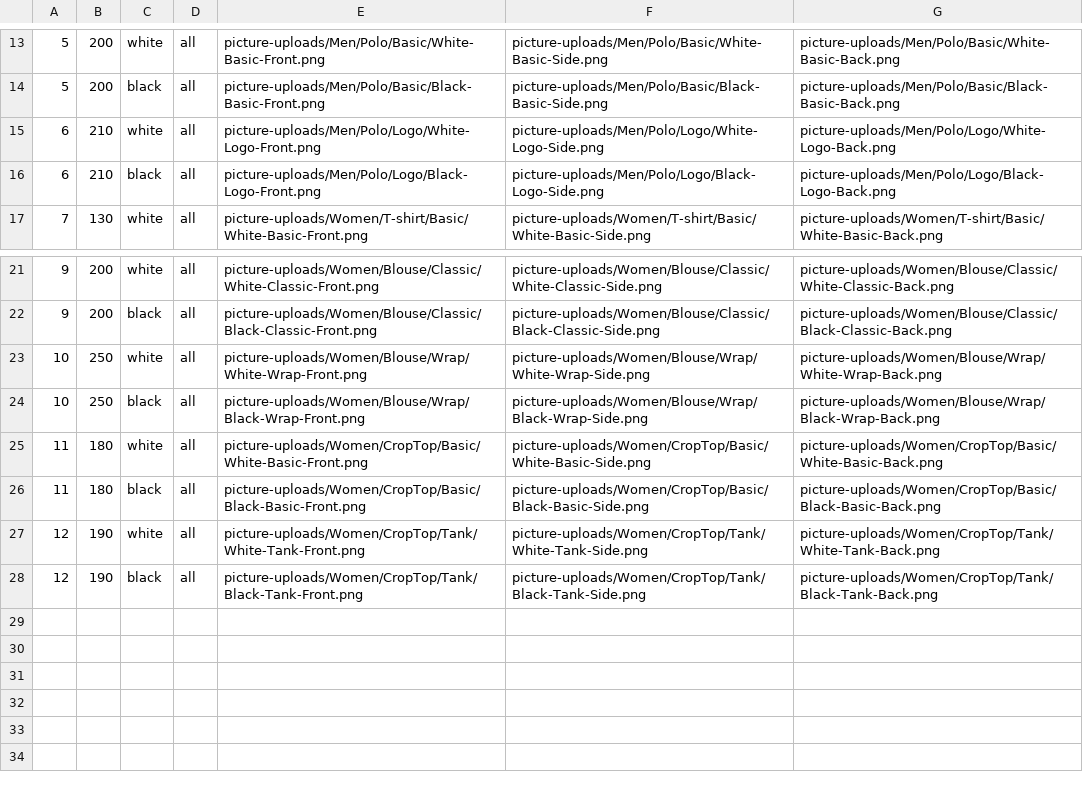
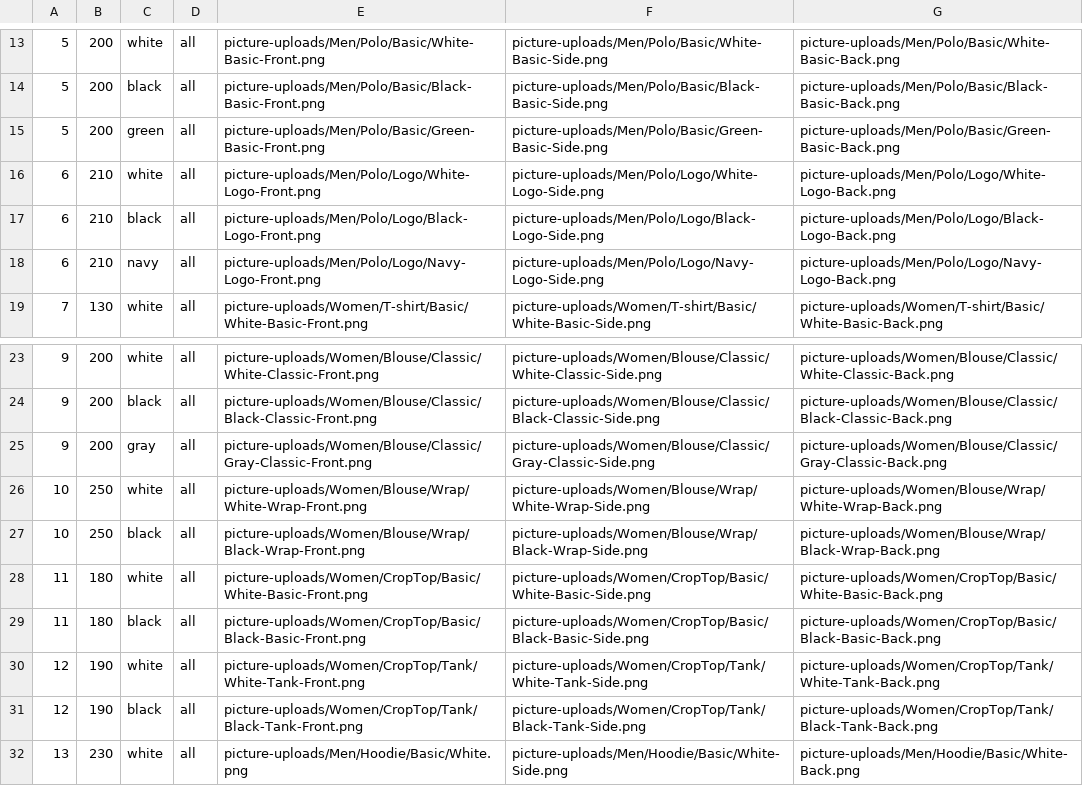
Before and after one commit to trinity-newfed/Trinity-Style-AI, a CSV file: Database/product_variant.csv, drawn as a sheet; only a part is shown, gaps mark what is left out.

Commit message:
Add: unique key for products and variant table

```diff
--- a/Database/product_variant.csv
+++ b/Database/product_variant.csv
@@ -14,4 +14,6 @@
 5,200,black,all,picture-uploads/Men/Polo/Basic/Black-Basic-Front.png,picture-uploads/Men/Polo/Basic/Black-Basic-Side.png,picture-uploads/Men/Polo/Basic/Black-Basic-Back.png
+5,200,green,all,picture-uploads/Men/Polo/Basic/Green-Basic-Front.png,picture-uploads/Men/Polo/Basic/Green-Basic-Side.png,picture-uploads/Men/Polo/Basic/Green-Basic-Back.png
 6,210,white,all,picture-uploads/Men/Polo/Logo/White-Logo-Front.png,picture-uploads/Men/Polo/Logo/White-Logo-Side.png,picture-uploads/Men/Polo/Logo/White-Logo-Back.png
 6,210,black,all,picture-uploads/Men/Polo/Logo/Black-Logo-Front.png,picture-uploads/Men/Polo/Logo/Black-Logo-Side.png,picture-uploads/Men/Polo/Logo/Black-Logo-Back.png
+6,210,navy,all,picture-uploads/Men/Polo/Logo/Navy-Logo-Front.png,picture-uploads/Men/Polo/Logo/Navy-Logo-Side.png,picture-uploads/Men/Polo/Logo/Navy-Logo-Back.png
 7,130,white,all,picture-uploads/Women/T-shirt/Basic/White-Basic-Front.png,picture-uploads/Women/T-shirt/Basic/White-Basic-Side.png,picture-uploads/Women/T-shirt/Basic/White-Basic-Back.png
@@ -22,2 +24,3 @@
 9,200,black,all,picture-uploads/Women/Blouse/Classic/Black-Classic-Front.png,picture-uploads/Women/Blouse/Classic/Black-Classic-Side.png,picture-uploads/Women/Blouse/Classic/Black-Classic-Back.png
+9,200,gray,all,picture-uploads/Women/Blouse/Classic/Gray-Classic-Front.png,picture-uploads/Women/Blouse/Classic/Gray-Classic-Side.png,picture-uploads/Women/Blouse/Classic/Gray-Classic-Back.png
 10,250,white,all,picture-uploads/Women/Blouse/Wrap/White-Wrap-Front.png,picture-uploads/Women/Blouse/Wrap/White-Wrap-Side.png,picture-uploads/Women/Blouse/Wrap/White-Wrap-Back.png
@@ -28 +31,2 @@
 12,190,black,all,picture-uploads/Women/CropTop/Tank/Black-Tank-Front.png,picture-uploads/Women/CropTop/Tank/Black-Tank-Side.png,picture-uploads/Women/CropTop/Tank/Black-Tank-Back.png
+13,230,white,all,picture-uploads/Men/Hoodie/Basic/White.png,picture-uploads/Men/Hoodie/Basic/White-Side.png,picture-uploads/Men/Hoodie/Basic/White-Back.png
```
Also changed, not shown: Database/products.csv, 26 other files.
